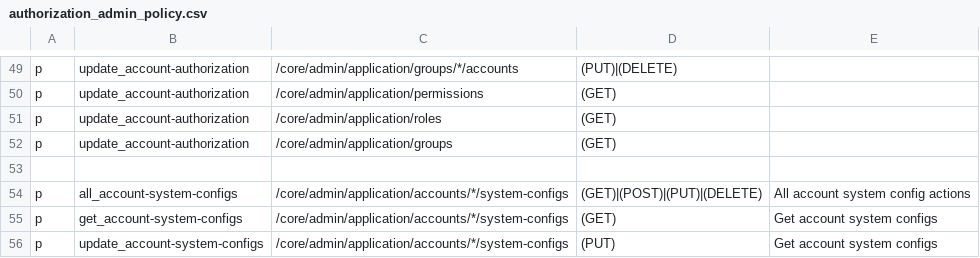
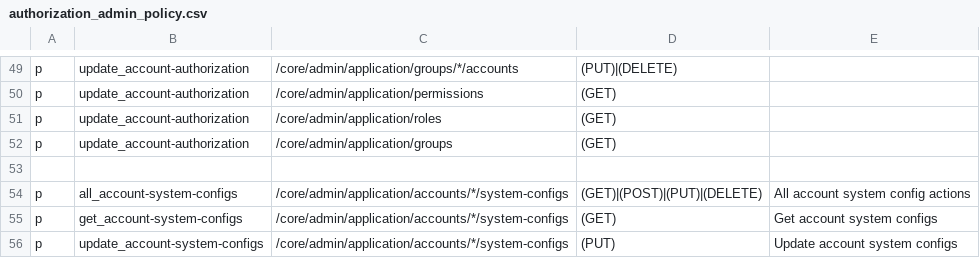
Before and after one commit to rokwire/core-building-block, a CSV file: driver/web/authorization_admin_policy.csv, drawn as a sheet; only a part is shown, gaps mark what is left out.

Commit message:
fix authorization policy comment

```diff
--- a/driver/web/authorization_admin_policy.csv
+++ b/driver/web/authorization_admin_policy.csv
@@ -55,2 +55,2 @@ p, all_account-system-configs, /core/admin/application/accounts/*/system-configs
 p, get_account-system-configs, /core/admin/application/accounts/*/system-configs, (GET), Get account system configs
-p, update_account-system-configs, /core/admin/application/accounts/*/system-configs, (PUT), Get account system configs
+p, update_account-system-configs, /core/admin/application/accounts/*/system-configs, (PUT), Update account system configs
```
